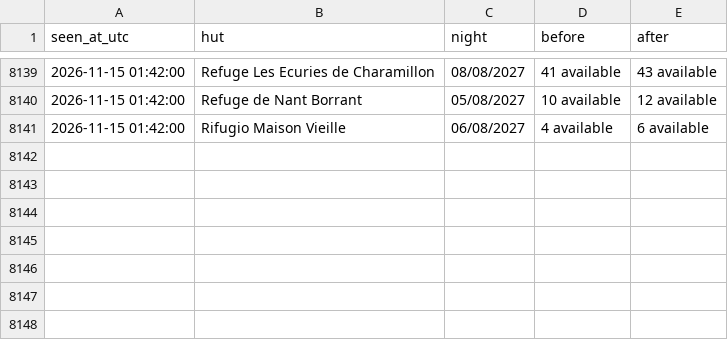
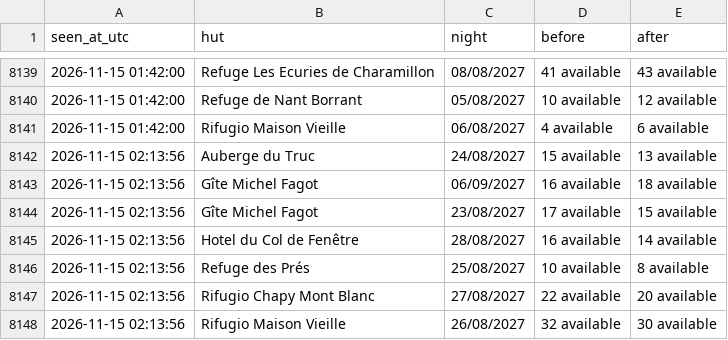
Before and after one commit to ljieen/tmb-bed-watcher, a CSV file: changes.csv, drawn as a sheet; only a part is shown, gaps mark what is left out; the diff names each change by its address in the sheet, - before the commit and + after, or states it on an @@ line.

```diff
--- a/changes.csv
+++ b/changes.csv
+row 8142: 2026-11-15 02:13:56 | Auberge du Truc | 24/08/2027 | 15 available | 13 available
+row 8143: 2026-11-15 02:13:56 | Gîte Michel Fagot | 06/09/2027 | 16 available | 18 available
+row 8144: 2026-11-15 02:13:56 | Gîte Michel Fagot | 23/08/2027 | 17 available | 15 available
+row 8145: 2026-11-15 02:13:56 | Hotel du Col de Fenêtre | 28/08/2027 | 16 available | 14 available
+row 8146: 2026-11-15 02:13:56 | Refuge des Prés | 25/08/2027 | 10 available | 8 available
+row 8147: 2026-11-15 02:13:56 | Rifugio Chapy Mont Blanc | 27/08/2027 | 22 available | 20 available
+row 8148: 2026-11-15 02:13:56 | Rifugio Maison Vieille | 26/08/2027 | 32 available | 30 available
```
Also changed, not shown: 1 other file.
